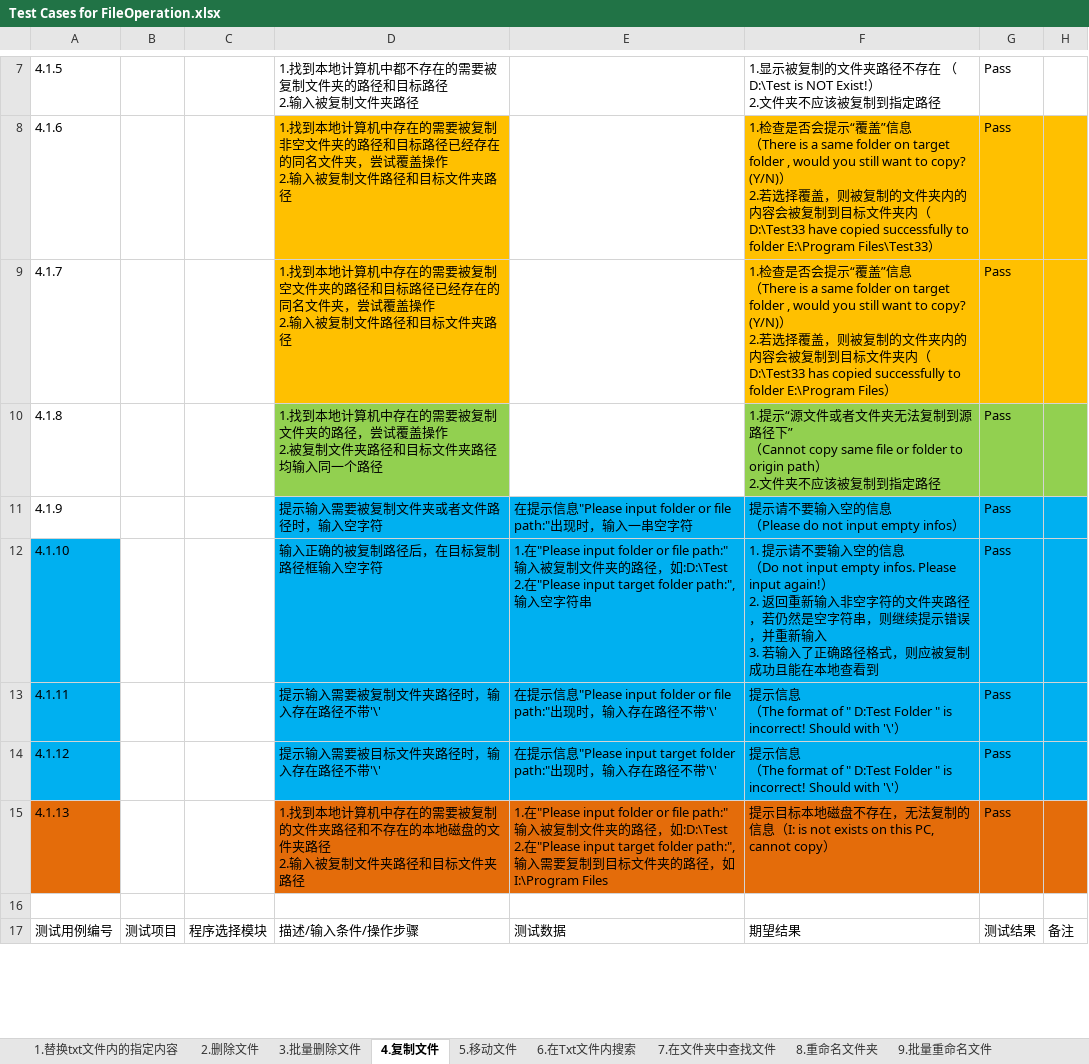
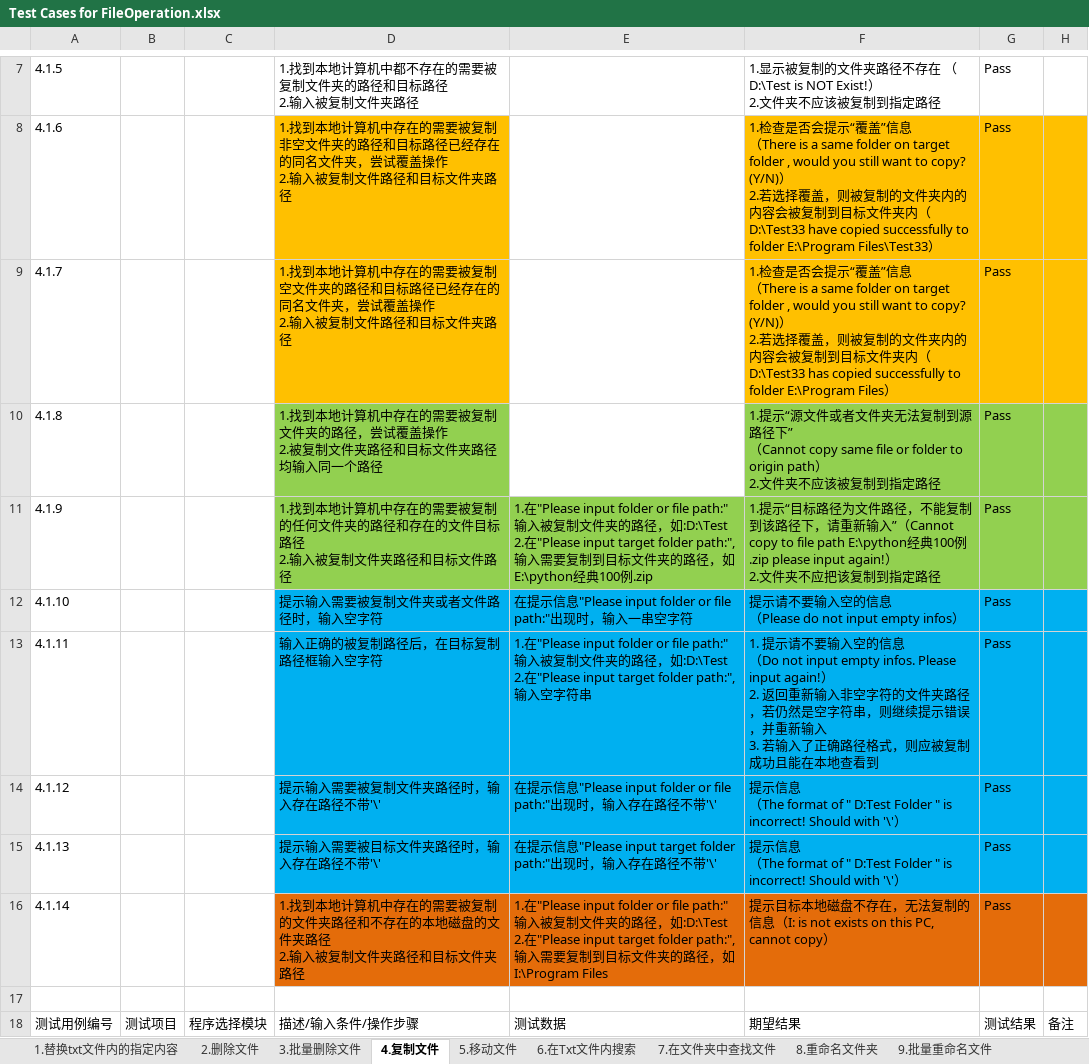
Before and after one commit to Eason0731/LegacyPython2, an Excel workbook: src/MyItems/Documents/Test Cases for FileOperation.xlsx, sheet 4.复制文件, drawn as a sheet; only a part is shown, gaps mark what is left out; values as stored, in another font and other column widths than the file's, no borders; ↵ is a line break in a cell; the diff covers the shown part only; the diff names each change by its address in the sheet, - before the commit and + after, or states it on an @@ line.

Commit message:
Update test case file of FileOperation as huge update

```diff
--- a/src/MyItems/Documents/Test Cases for FileOperation.xlsx (sheet 4.复制文件)
+++ b/src/MyItems/Documents/Test Cases for FileOperation.xlsx (sheet 4.复制文件)
-D11: 提示输入需要被复制文件夹或者文件路径时，输入空字符
+D11: 1.找到本地计算机中存在的需要被复制的任何文件夹的路径和存在的文件目标路径 ↵ 2.输入被复制文件夹路径和目标文件路径
-D11:H11 fill: #00B0F0
+D11:H11 fill: #92D050
-E11: 在提示信息"Please input folder or file path:"出现时，输入一串空字符
+E11: 1.在"Please input folder or file path:" 输入被复制文件夹的路径，如:D:\Test ↵ 2.在"Please input target folder path:",输入需要复制到目标文件夹的路径，如E:\python经典100例.zip
-F11: 提示请不要输入空的信息 ↵ （Please do not input empty infos）
+F11: 1.提示“目标路径为文件路径，不能复制到该路径下，请重新输入”（Cannot copy to file path E:\python经典100例.zip please input again!） ↵ 2.文件夹不应把该复制到指定路径
-A12:A14 fill: #00B0F0
+A12:A14 fill: none
-D12: 输入正确的被复制路径后，在目标复制路径框输入空字符
+D12: 提示输入需要被复制文件夹或者文件路径时，输入空字符
-E12: 1.在"Please input folder or file path:" 输入被复制文件夹的路径，如:D:\Test ↵ 2.在"Please input target folder path:",输入空字符串
+E12: 在提示信息"Please input folder or file path:"出现时，输入一串空字符
-F12: 1. 提示请不要输入空的信息 ↵ （Do not input empty infos. Please input again!） ↵ 2. 返回重新输入非空字符的文件夹路径，若仍然是空字符串，则继续提示错误，并重新输入 ↵ 3. 若输入了正确路径格式，则应被复制成功且能在本地查看到
+F12: 提示请不要输入空的信息 ↵ （Please do not input empty infos）
-D13: 提示输入需要被复制文件夹路径时，输入存在路径不带'\'
+D13: 输入正确的被复制路径后，在目标复制路径框输入空字符
-E13: 在提示信息"Please input folder or file path:"出现时，输入存在路径不带'\'
+E13: 1.在"Please input folder or file path:" 输入被复制文件夹的路径，如:D:\Test ↵ 2.在"Please input target folder path:",输入空字符串
-F13: 提示信息 ↵ （The format of " D:Test Folder " is incorrect! Should with '\'）
+F13: 1. 提示请不要输入空的信息 ↵ （Do not input empty infos. Please input again!） ↵ 2. 返回重新输入非空字符的文件夹路径，若仍然是空字符串，则继续提示错误，并重新输入 ↵ 3. 若输入了正确路径格式，则应被复制成功且能在本地查看到
-D14: 提示输入需要被目标文件夹路径时，输入存在路径不带'\'
+D14: 提示输入需要被复制文件夹路径时，输入存在路径不带'\'
-E14: …信息"Please input target folder path:"出现时…
+E14: …信息"Please input folder or file path:"出现时…
-A15 fill: #E46C0A
+A15 fill: none
-D15: 1.找到本地计算机中存在的需要被复制的文件夹路径和不存在的本地磁盘的文件夹路径 ↵ 2.输入被复制文件夹路径和目标文件夹路径
+D15: 提示输入需要被目标文件夹路径时，输入存在路径不带'\'
-D15:H15 fill: #E46C0A
+D15:H15 fill: #00B0F0
-E15: 1.在"Please input folder or file path:" 输入被复制文件夹的路径，如:D:\Test ↵ 2.在"Please input target folder path:",输入需要复制到目标文件夹的路径，如I:\Program Files
+E15: 在提示信息"Please input target folder path:"出现时，输入存在路径不带'\'
-F15: 提示目标本地磁盘不存在，无法复制的信息（I: is not exists on this PC, cannot copy）
+F15: 提示信息 ↵ （The format of " D:Test Folder " is incorrect! Should with '\'）
+row 16: 4.1.14 |  |  | 1.找到本地计算机中存在的需要被复制的文件夹路径和不存在的本地磁盘的文件夹路径 ↵ 2.输入被复制文件夹路径和目标文件夹路径 | 1.在"Please input folder or file path:" 输入被复制文件夹的路径，如:D:\Test ↵ 2.在"Please input target folder path:",输入需要复制到目标文件夹的路径，如I:\Program Files | 提示目标本地磁盘不存在，无法复制的信息（I: is not exists on this PC, cannot copy） | Pass
```
Also changed, not shown: 1 added row, 14 edited cells and cell formats elsewhere in this sheet, sheet 5.移动文件.
